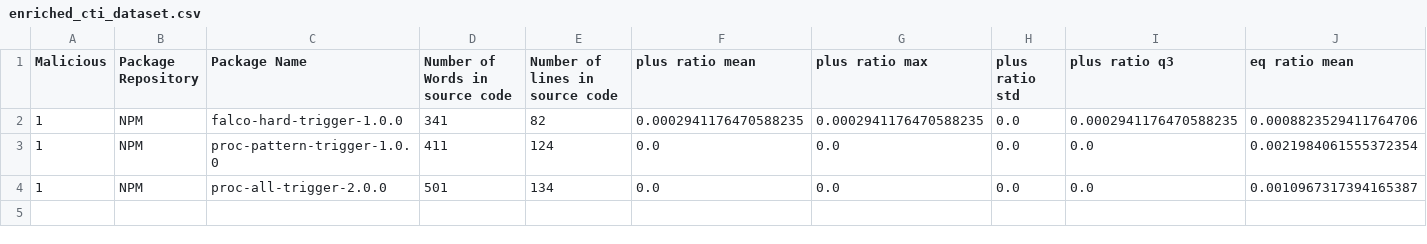
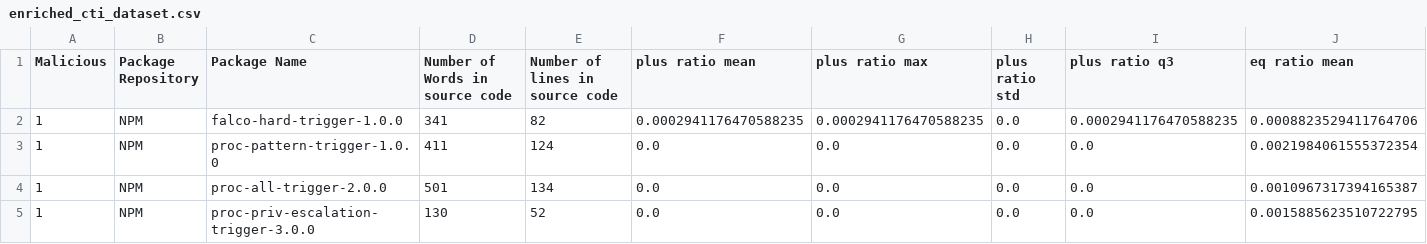
Before and after one commit to Hadeelalmokhtar/DanahCopy5, a CSV file: CTI_Storage/enriched_cti_dataset.csv, drawn as a sheet; only a part is shown; rows hold the shown columns only; the diff names each change by its address in the sheet, - before the commit and + after, or states it on an @@ line.

```diff
--- a/CTI_Storage/enriched_cti_dataset.csv
+++ b/CTI_Storage/enriched_cti_dataset.csv
+row 5: 1 | NPM | proc-priv-escalation-trigger-3.0.0 | 130 | 52 | 0.0 | 0.0 | 0.0 | 0.0 | 0.0015885623510722795
```
Also changed, not shown: 5 other files.
